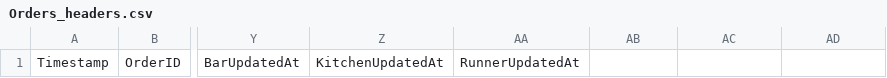
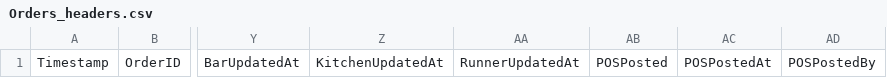
Before and after one commit to athenawlynn/eastpointe-pool-ordering, a CSV file: google-sheets/Orders_headers.csv, drawn as a sheet; only a part is shown, gaps mark what is left out; the diff names each change by its address in the sheet, - before the commit and + after, or states it on an @@ line.

```diff
--- a/google-sheets/Orders_headers.csv
+++ b/google-sheets/Orders_headers.csv
-AB1: (empty)
+AB1: POSPosted
-AC1: (empty)
+AC1: POSPostedAt
-AD1: (empty)
+AD1: POSPostedBy
```
Also changed, not shown: 4 other files.
